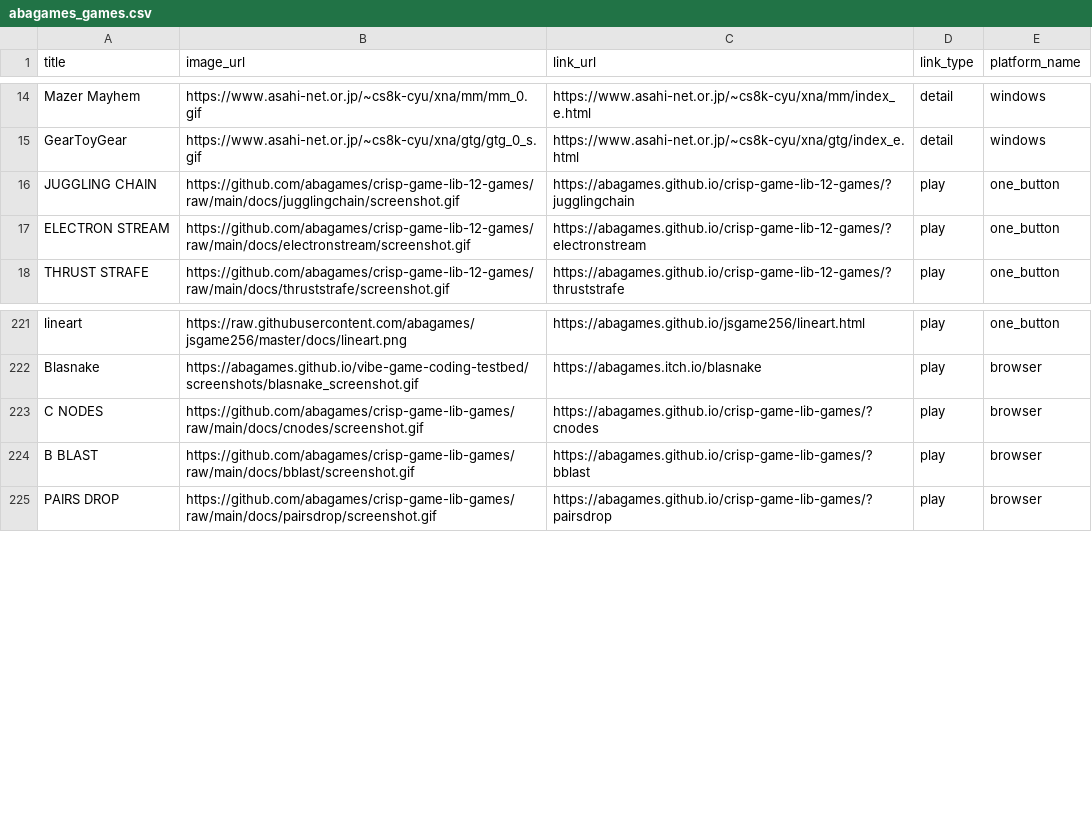
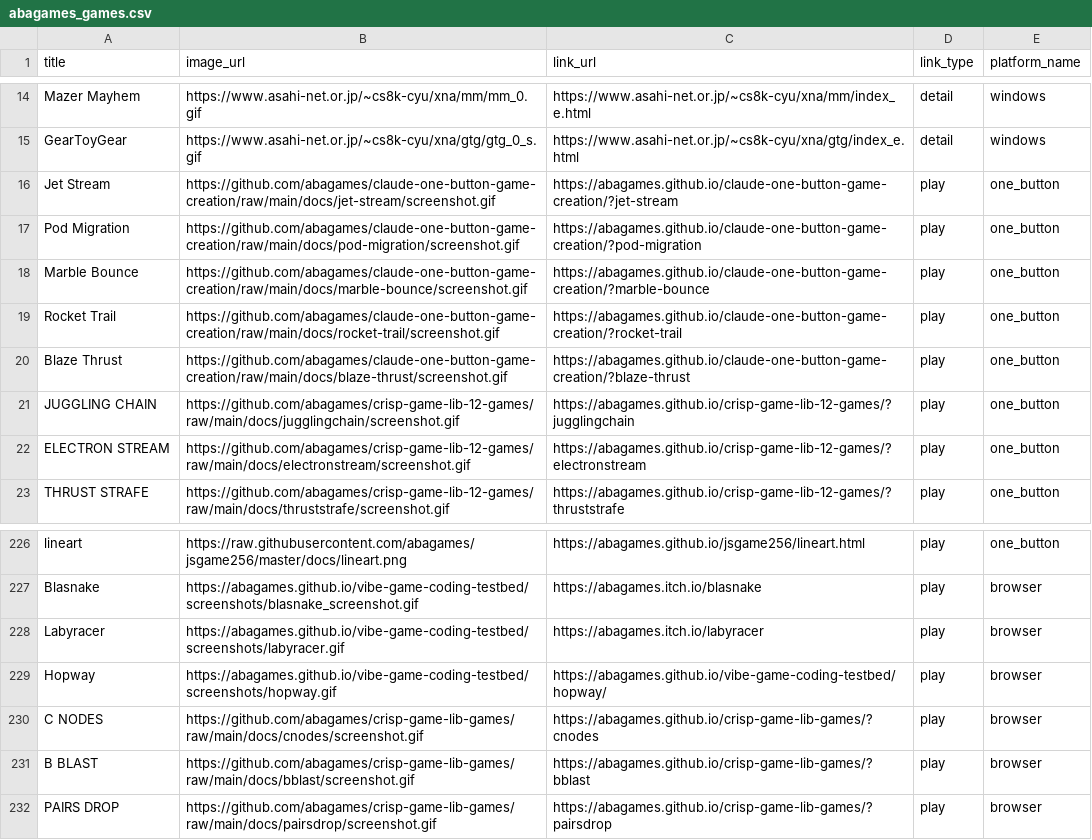
Before and after one commit to abagames/games-web-pages, a CSV file: src/abagames_games.csv, drawn as a sheet; only a part is shown, gaps mark what is left out; the diff names each change by its address in the sheet, - before the commit and + after, or states it on an @@ line.

Commit message:
Add one-button and browser games

```diff
--- a/src/abagames_games.csv
+++ b/src/abagames_games.csv
+row 16: Jet Stream | https://github.com/abagames/claude-one-button-game-creation/raw/main/docs/jet-stream/screenshot.gif | https://abagames.github.io/claude-one-button-game-creation/?jet-stream | play | one_button
+row 17: Pod Migration | https://github.com/abagames/claude-one-button-game-creation/raw/main/docs/pod-migration/screenshot.gif | https://abagames.github.io/claude-one-button-game-creation/?pod-migration | play | one_button
+row 18: Marble Bounce | https://github.com/abagames/claude-one-button-game-creation/raw/main/docs/marble-bounce/screenshot.gif | https://abagames.github.io/claude-one-button-game-creation/?marble-bounce | play | one_button
+row 19: Rocket Trail | https://github.com/abagames/claude-one-button-game-creation/raw/main/docs/rocket-trail/screenshot.gif | https://abagames.github.io/claude-one-button-game-creation/?rocket-trail | play | one_button
+row 20: Blaze Thrust | https://github.com/abagames/claude-one-button-game-creation/raw/main/docs/blaze-thrust/screenshot.gif | https://abagames.github.io/claude-one-button-game-creation/?blaze-thrust | play | one_button
+row 228: Labyracer | https://abagames.github.io/vibe-game-coding-testbed/screenshots/labyracer.gif | https://abagames.itch.io/labyracer | play | browser
+row 229: Hopway | https://abagames.github.io/vibe-game-coding-testbed/screenshots/hopway.gif | https://abagames.github.io/vibe-game-coding-testbed/hopway/ | play | browser
```
Also changed, not shown: 5 other files.
